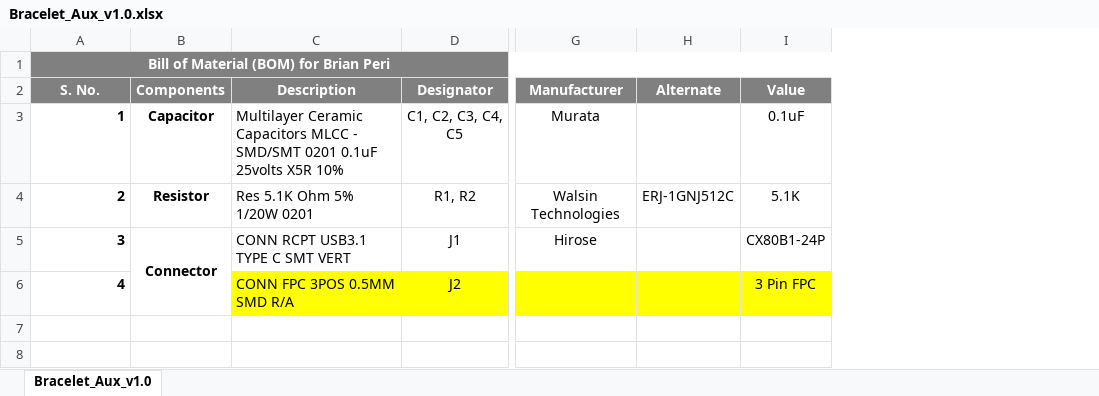
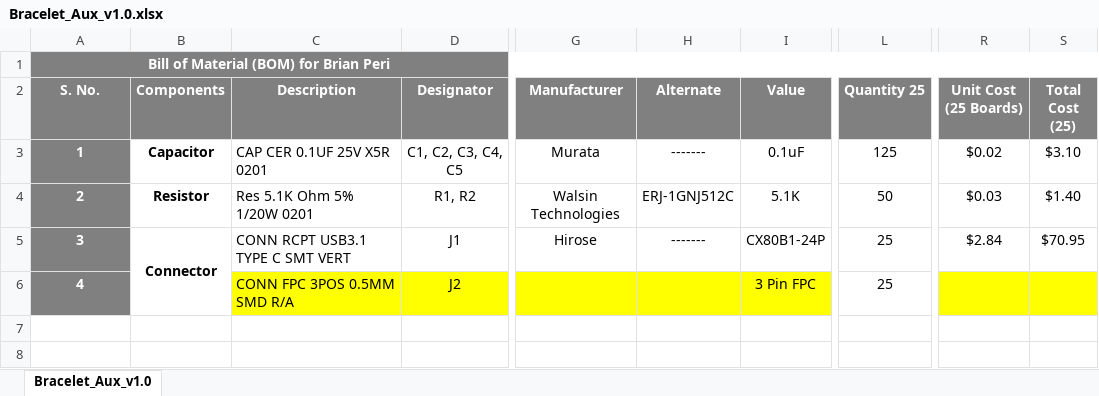
Before and after one commit to eSpark-Backup/brianperi-smartwatch, an Excel workbook: Deliverables/Bracelet(Aux_v1.0)/BOM/Bracelet_Aux_v1.0.xlsx, sheet Bracelet_Aux_v1.0, drawn as a sheet; only a part is shown, gaps mark what is left out; values as stored, in another font and other column widths than the file's, no borders; conditional formats not drawn; the diff names each change by its address in the sheet, - before the commit and + after, or states it on an @@ line.

```diff
--- a/Deliverables/Bracelet(Aux_v1.0)/BOM/Bracelet_Aux_v1.0.xlsx (sheet Bracelet_Aux_v1.0)
+++ b/Deliverables/Bracelet(Aux_v1.0)/BOM/Bracelet_Aux_v1.0.xlsx (sheet Bracelet_Aux_v1.0)
+column L (Quantity 25), rows 3-6: 125 | 50 | 25 | 25
+column R (Unit Cost (25 Boards)), rows 3-5: $0.02 | $0.03 | $2.84
+column S (Total Cost (25)), rows 3-5: $3.10 | $1.40 | $70.95
@@ A3:A6 fill: none → #808080, text colour: black → #FFFFFF, alignment: right → center @@
-C3 (Description): Multilayer Ceramic Capacitors MLCC - SMD/SMT 0201 0.1uF 25volts X5R 10%
+C3 (Description): CAP CER 0.1UF 25V X5R 0201
-H3 (Alternate): (empty)
+H3 (Alternate): -------
-H5 (Alternate): (empty)
+H5 (Alternate): -------
```
Also changed, not shown: formulas that keep their value, Deliverables/Bracelet(Aux_v2.0)/BOM/Bracelet_Aux_v2.0.xlsx, Deliverables/Bracelet(Main)/BOM/Bracelet_Main-PCB(Digikey).xlsx.
